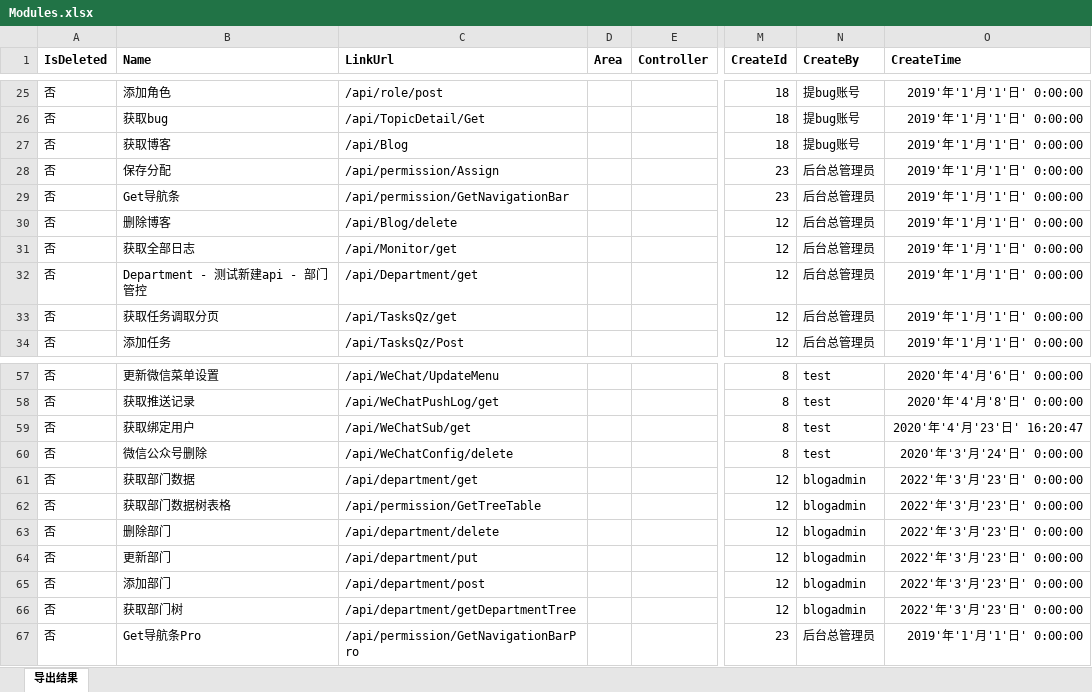
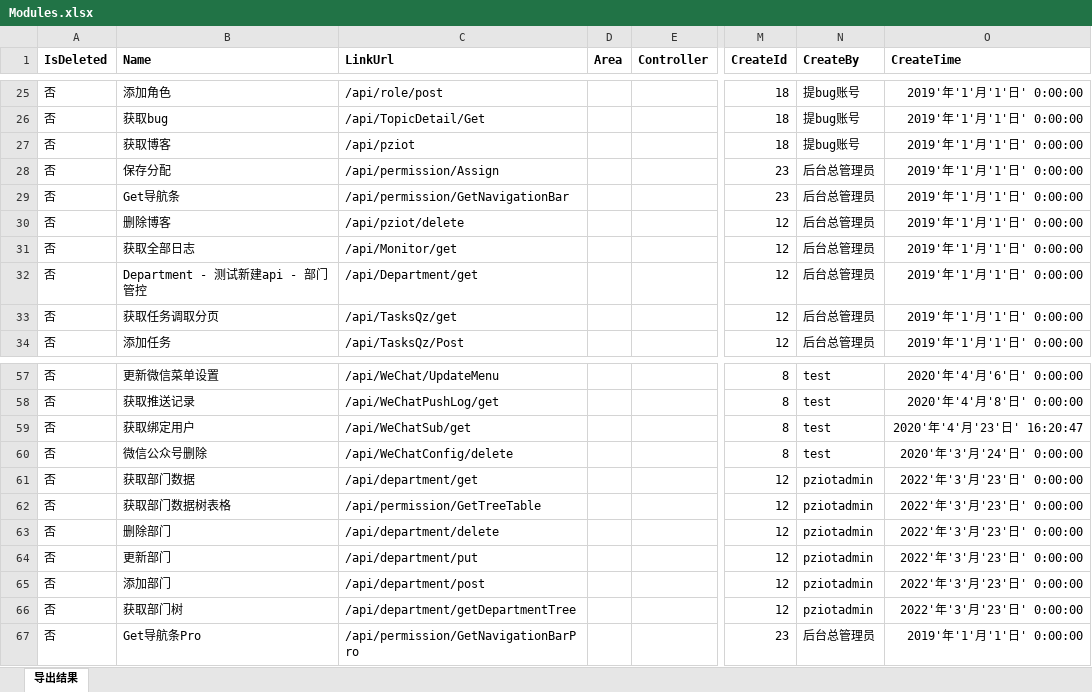
Before and after one commit to PentaKillalien/PZIOT, an Excel workbook: PZIOT.Api/wwwroot/BlogCore.Data.excel/Modules.xlsx, sheet 导出结果, drawn as a sheet; only a part is shown, gaps mark what is left out; values as stored, in another font and other column widths than the file's, no borders; the diff names each change by its address in the sheet, - before the commit and + after, or states it on an @@ line.

```diff
--- a/PZIOT.Api/wwwroot/BlogCore.Data.excel/Modules.xlsx (sheet 导出结果)
+++ b/PZIOT.Api/wwwroot/BlogCore.Data.excel/Modules.xlsx (sheet 导出结果)
-C27 (LinkUrl): /api/Blog
+C27 (LinkUrl): /api/pziot
-C30 (LinkUrl): /api/Blog/delete
+C30 (LinkUrl): /api/pziot/delete
-N61:N66 (CreateBy): blogadmin
+N61:N66 (CreateBy): pziotadmin
```
Also changed, not shown: PZIOT.Api/wwwroot/BlogCore.Data.excel/Department.xlsx, PZIOT.Api/wwwroot/BlogCore.Data.excel/Permission.xlsx, 8 other files.
